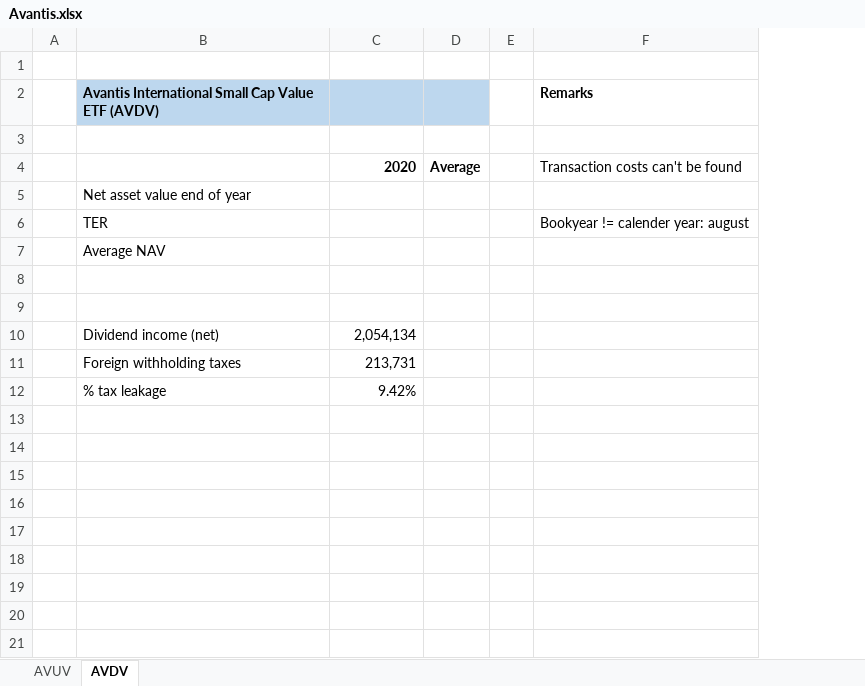
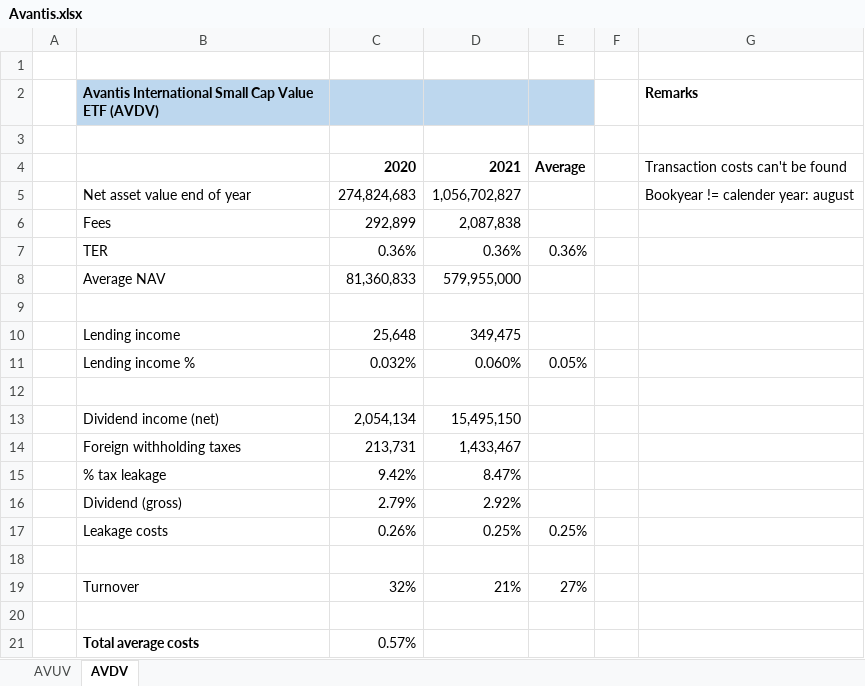
Before and after one commit to Jokerling45/indexfondsen, an Excel workbook: Avantis/Avantis.xlsx, sheet AVDV, drawn as a sheet; values as stored, in another font and other column widths than the file's, no borders; removed rows and columns are numbered as before the commit, all else as after; the diff names each change by its address in the sheet, - before the commit and + after, or states it on an @@ line.

```diff
--- a/Avantis/Avantis.xlsx (sheet AVDV)
+++ b/Avantis/Avantis.xlsx (sheet AVDV)
+column D, row 4: 2021; rows 13-15: 15,495,150 | 1,433,467 | 8.47%
-row 5:  | Net asset value end of year
-row 6:  | TER |  |  |  | Bookyear != calender year: august
-row 7:  | Average NAV
+row 5:  | Net asset value end of year | 274,824,683 | 1,056,702,827 |  |  | Bookyear != calender year: august
+row 6:  | Fees | 292,899 | 2,087,838
+row 7:  | TER | 0.36% | 0.36% | 0.36%
+row 8:  | Average NAV | 81,360,833 | 579,955,000
+row 10:  | Lending income | 25,648 | 349,475
+row 11:  | Lending income % | 0.032% | 0.060% | 0.05%
+row 16:  | Dividend (gross) | 2.79% | 2.92%
+row 17:  | Leakage costs | 0.26% | 0.25% | 0.25%
+row 18: (empty)
+row 19:  | Turnover | 32% | 21% | 27%
+row 20: (empty)
+row 21:  | Total average costs | 0.57%
```
Also changed, not shown: sheet AVUV, formulas that keep their value, MSCI-ACWI-World-Dividends.xlsx, SPDR/spdr.xlsx, 2 other files.
